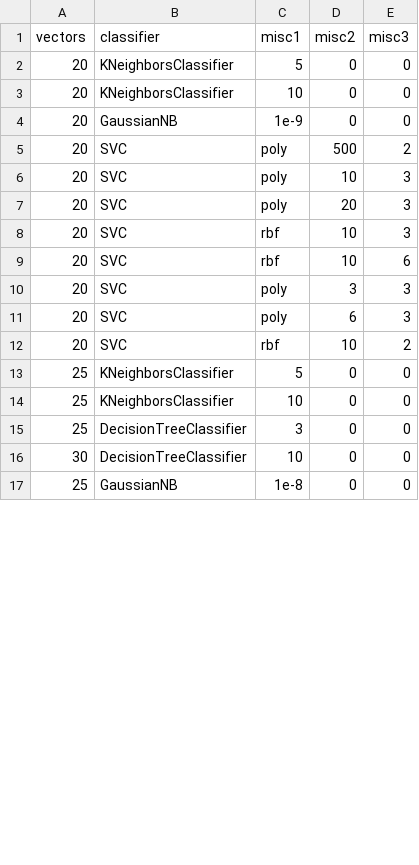
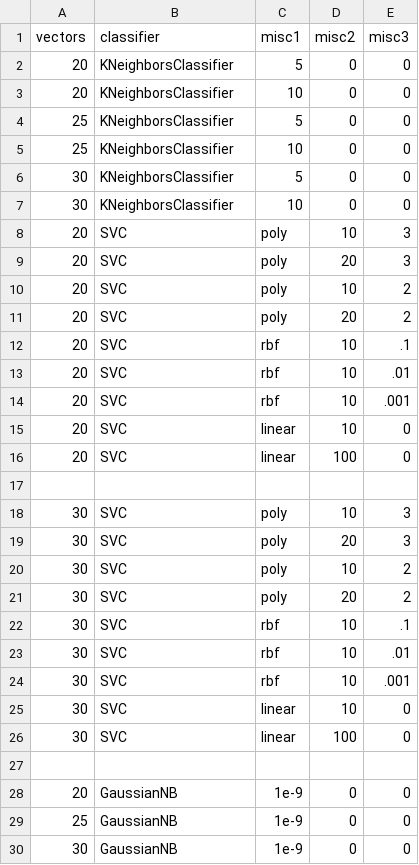
Before and after one commit to KFidan1/ML-Final-Project, a CSV file: data/classificationdata.csv, drawn as a sheet; only a part is shown; the shorter side is filled out with more unchanged rows; the diff covers the shown part only.

Commit message:
Added new csv for classification

```diff
--- a/data/classificationdata.csv
+++ b/data/classificationdata.csv
@@ -3,14 +3,28 @@ vectors,classifier,misc1,misc2,misc3
 20,KNeighborsClassifier,10,0,0
-20,GaussianNB,1e-9,0,0
-20,SVC,"poly",500,2
+25,KNeighborsClassifier,5,0,0
+25,KNeighborsClassifier,10,0,0
+30,KNeighborsClassifier,5,0,0
+30,KNeighborsClassifier,10,0,0
 20,SVC,"poly",10,3
 20,SVC,"poly",20,3
-20,SVC,"rbf",10,3
-20,SVC,"rbf",10,6
-20,SVC,"poly",3,3
-20,SVC,"poly",6,3
-20,SVC,"rbf",10,2
-25,KNeighborsClassifier,5,0,0
-25,KNeighborsClassifier,10,0,0
-25,DecisionTreeClassifier,3,0,0
-30,DecisionTreeClassifier,10,0,0
+20,SVC,"poly",10,2
+20,SVC,"poly",20,2
+20,SVC,"rbf",10,.1
+20,SVC,"rbf",10,.01
+20,SVC,"rbf",10,.001
+20,SVC,"linear",10,0
+20,SVC,"linear",100,0
+
+30,SVC,"poly",10,3
+30,SVC,"poly",20,3
+30,SVC,"poly",10,2
+30,SVC,"poly",20,2
+30,SVC,"rbf",10,.1
+30,SVC,"rbf",10,.01
+30,SVC,"rbf",10,.001
+30,SVC,"linear",10,0
+30,SVC,"linear",100,0
+
+20,GaussianNB,1e-9,0,0
+25,GaussianNB,1e-9,0,0
+30,GaussianNB,1e-9,0,0
```
Also changed, not shown: 7 added rows and 1 edited cell elsewhere in this file, 1 other file.
